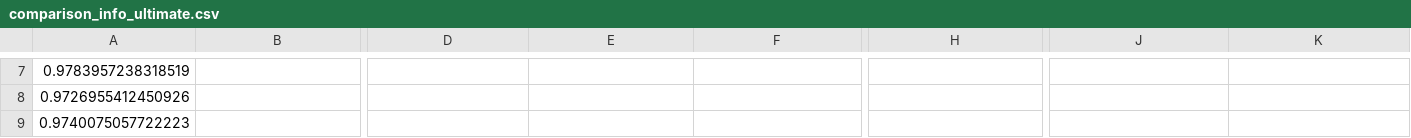
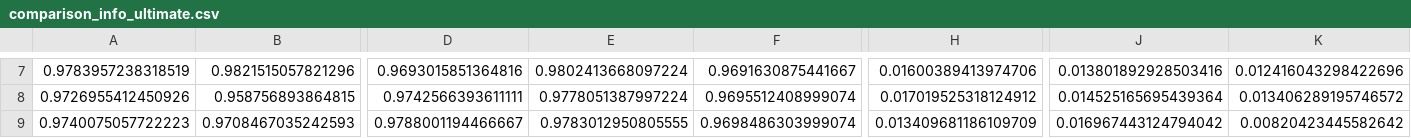
Before and after one commit to Pawlo77/ET-COME, a CSV file: experiments/tables/comparison_info_ultimate.csv, drawn as a sheet; only a part is shown, gaps mark what is left out; the diff covers the shown part only; the diff names each change by its address in the sheet, - before the commit and + after, or states it on an @@ line.

```diff
--- a/experiments/tables/comparison_info_ultimate.csv
+++ b/experiments/tables/comparison_info_ultimate.csv
-B7: (empty)
+B7: 0.9821515057821296
-D7: (empty)
+D7: 0.9693015851364816
-E7: (empty)
+E7: 0.9802413668097224
-F7: (empty)
+F7: 0.9691630875441667
-H7: (empty)
+H7: 0.01600389413974706
-J7: (empty)
+J7: 0.013801892928503416
-K7: (empty)
+K7: 0.012416043298422696
-B8: (empty)
+B8: 0.958756893864815
-D8: (empty)
+D8: 0.9742566393611111
-E8: (empty)
+E8: 0.9778051387997224
-F8: (empty)
+F8: 0.9695512408999074
-H8: (empty)
+H8: 0.017019525318124912
-J8: (empty)
+J8: 0.014525165695439364
-K8: (empty)
+K8: 0.013406289195746572
-B9: (empty)
+B9: 0.9708467035242593
-D9: (empty)
+D9: 0.9788001194466667
-E9: (empty)
+E9: 0.9783012950805555
-F9: (empty)
+F9: 0.9698486303999074
-H9: (empty)
+H9: 0.013409681186109709
-J9: (empty)
+J9: 0.016967443124794042
-K9: (empty)
+K9: 0.00820423445582642
```
Also changed, not shown: 63 edited cells elsewhere in this file, experiments/tables/results_agg_ultimate.csv, 33 other files.
